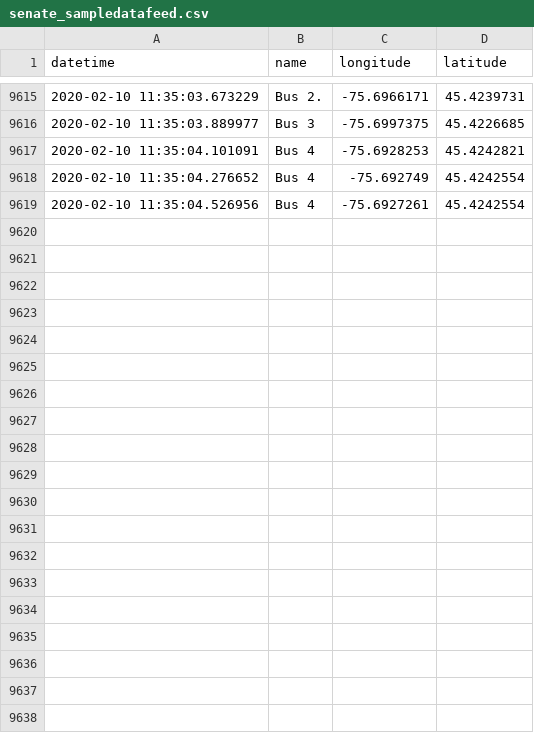
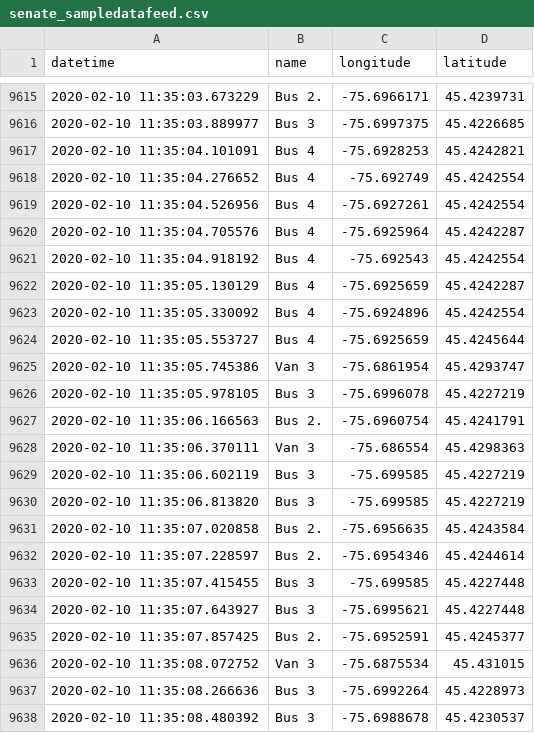
Before and after one commit to lt47/AAG, a CSV file: senate_sampledatafeed.csv, drawn as a sheet; only a part is shown, gaps mark what is left out; the diff covers the shown part only.

Commit message:
auto push

```diff
--- a/senate_sampledatafeed.csv
+++ b/senate_sampledatafeed.csv
@@ -9619 +9619,20 @@ datetime,name,longitude,latitude
 2020-02-10 11:35:04.526956,Bus 4,-75.6927261,45.4242554
+2020-02-10 11:35:04.705576,Bus 4,-75.6925964,45.4242287
+2020-02-10 11:35:04.918192,Bus 4,-75.692543,45.4242554
+2020-02-10 11:35:05.130129,Bus 4,-75.6925659,45.4242287
+2020-02-10 11:35:05.330092,Bus 4,-75.6924896,45.4242554
+2020-02-10 11:35:05.553727,Bus 4,-75.6925659,45.4245644
+2020-02-10 11:35:05.745386,Van 3,-75.6861954,45.4293747
+2020-02-10 11:35:05.978105,Bus 3,-75.6996078,45.4227219
+2020-02-10 11:35:06.166563,Bus 2.,-75.6960754,45.4241791
+2020-02-10 11:35:06.370111,Van 3,-75.686554,45.4298363
+2020-02-10 11:35:06.602119,Bus 3,-75.699585,45.4227219
+2020-02-10 11:35:06.813820,Bus 3,-75.699585,45.4227219
+2020-02-10 11:35:07.020858,Bus 2.,-75.6956635,45.4243584
+2020-02-10 11:35:07.228597,Bus 2.,-75.6954346,45.4244614
+2020-02-10 11:35:07.415455,Bus 3,-75.699585,45.4227448
+2020-02-10 11:35:07.643927,Bus 3,-75.6995621,45.4227448
+2020-02-10 11:35:07.857425,Bus 2.,-75.6952591,45.4245377
+2020-02-10 11:35:08.072752,Van 3,-75.6875534,45.431015
+2020-02-10 11:35:08.266636,Bus 3,-75.6992264,45.4228973
+2020-02-10 11:35:08.480392,Bus 3,-75.6988678,45.4230537
```
Also changed, not shown: 15 added rows elsewhere in this file.
